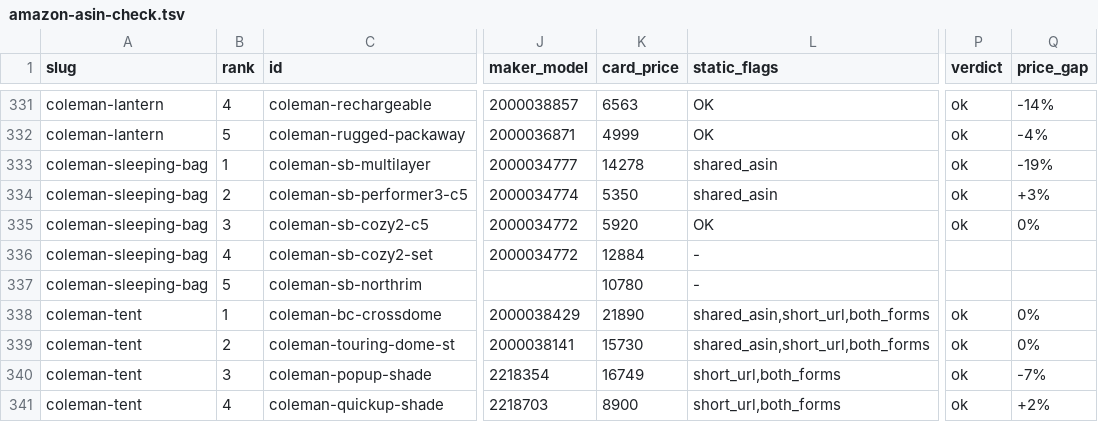
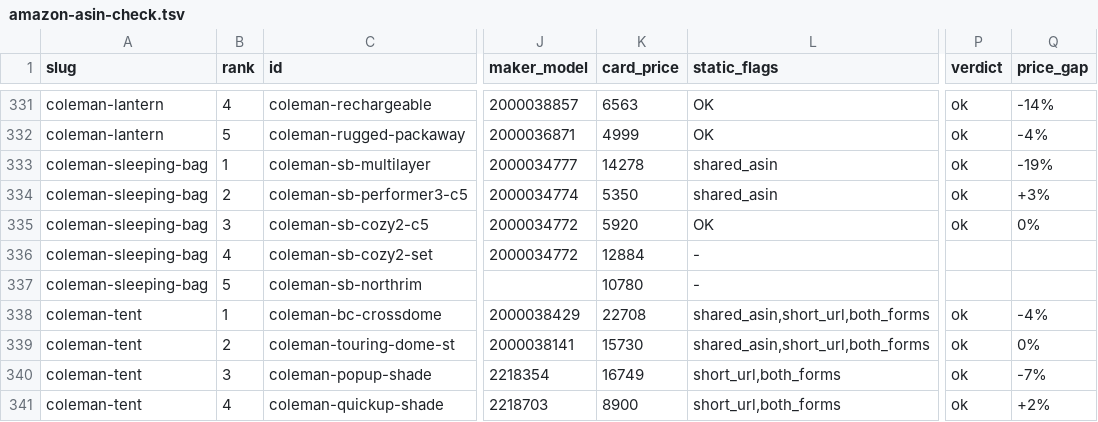
Before and after one commit to tanoue-boop/camp-kit-guide, a TSV file: _file/amazon-asin-check.tsv, drawn as a sheet; only a part is shown, gaps mark what is left out; the diff names each change by its address in the sheet, - before the commit and + after, or states it on an @@ line.

```diff
--- a/_file/amazon-asin-check.tsv
+++ b/_file/amazon-asin-check.tsv
-K338 (card_price): 21890
+K338 (card_price): 22708
-Q338 (price_gap): 0%
+Q338 (price_gap): -4%
```
Also changed, not shown: _file/article-fix-backlog.tsv, 1 other file.
